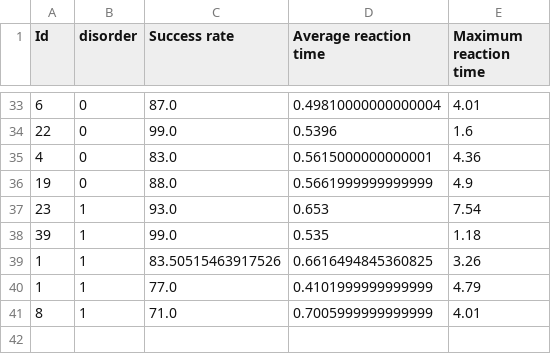
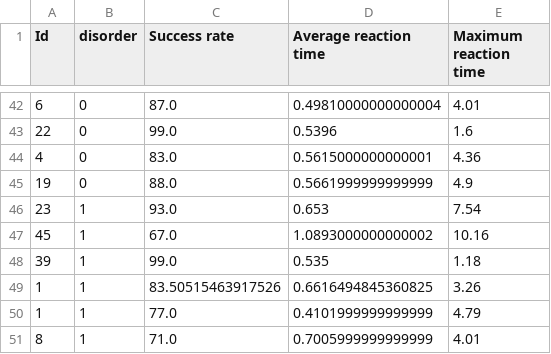
Before and after one commit to ICRIN-lab/statistical_analysis_tasks, a CSV file: stats_jpg/symmetry/stats_symmetry.csv, drawn as a sheet; only a part is shown, gaps mark what is left out; the diff covers the shown part only; the diff names each change by its address in the sheet, - before the commit and + after, or states it on an @@ line.

```diff
--- a/stats_jpg/symmetry/stats_symmetry.csv
+++ b/stats_jpg/symmetry/stats_symmetry.csv
+row 47: 45 | 1 | 67.0 | 1.0893000000000002 | 10.16
```
Also changed, not shown: 9 added rows elsewhere in this file, baseline_characteristics/Data_baseline.csv, stats_jpg/lucifer/stats_lucifer_all.csv, 10 other files.
